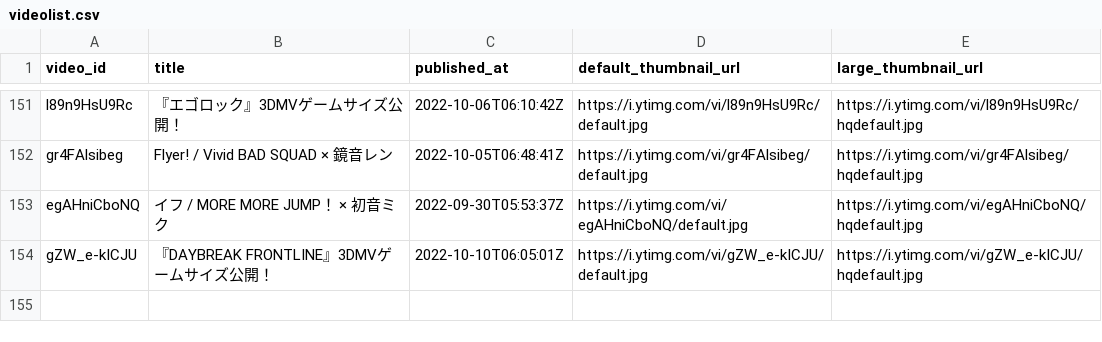
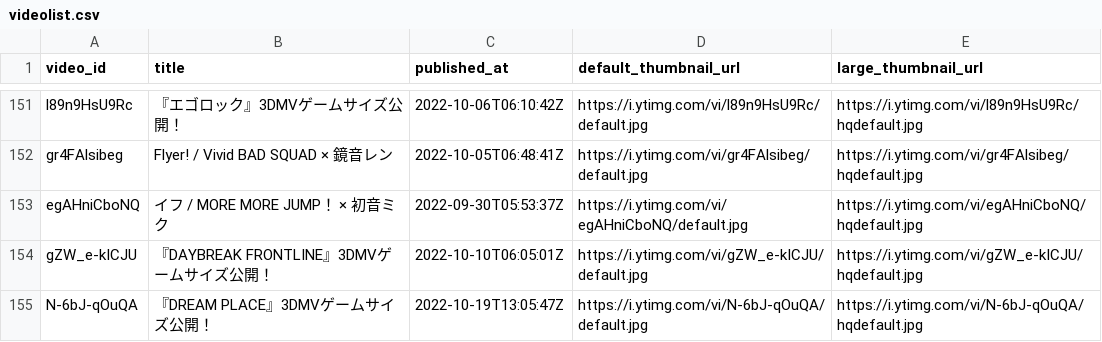
Before and after one commit to n1sym/pjsekai-song-daily-views, a CSV file: data/videolist.csv, drawn as a sheet; only a part is shown, gaps mark what is left out.

```diff
--- a/data/videolist.csv
+++ b/data/videolist.csv
@@ -154 +154,2 @@ egAHniCboNQ,イフ / MORE MORE JUMP！ × 初音ミク,2022-09-30T05:53:37Z,http
 gZW_e-kICJU,『DAYBREAK FRONTLINE』3DMVゲームサイズ公開！,2022-10-10T06:05:01Z,https://i.ytimg.com/vi/gZW_e-kICJU/default.jpg,https://i.ytimg.com/vi/gZW_e-kICJU/hqdefault.jpg
+N-6bJ-qOuQA,『DREAM PLACE』3DMVゲームサイズ公開！,2022-10-19T13:05:47Z,https://i.ytimg.com/vi/N-6bJ-qOuQA/default.jpg,https://i.ytimg.com/vi/N-6bJ-qOuQA/hqdefault.jpg
```
Also changed, not shown: 1 other file.
